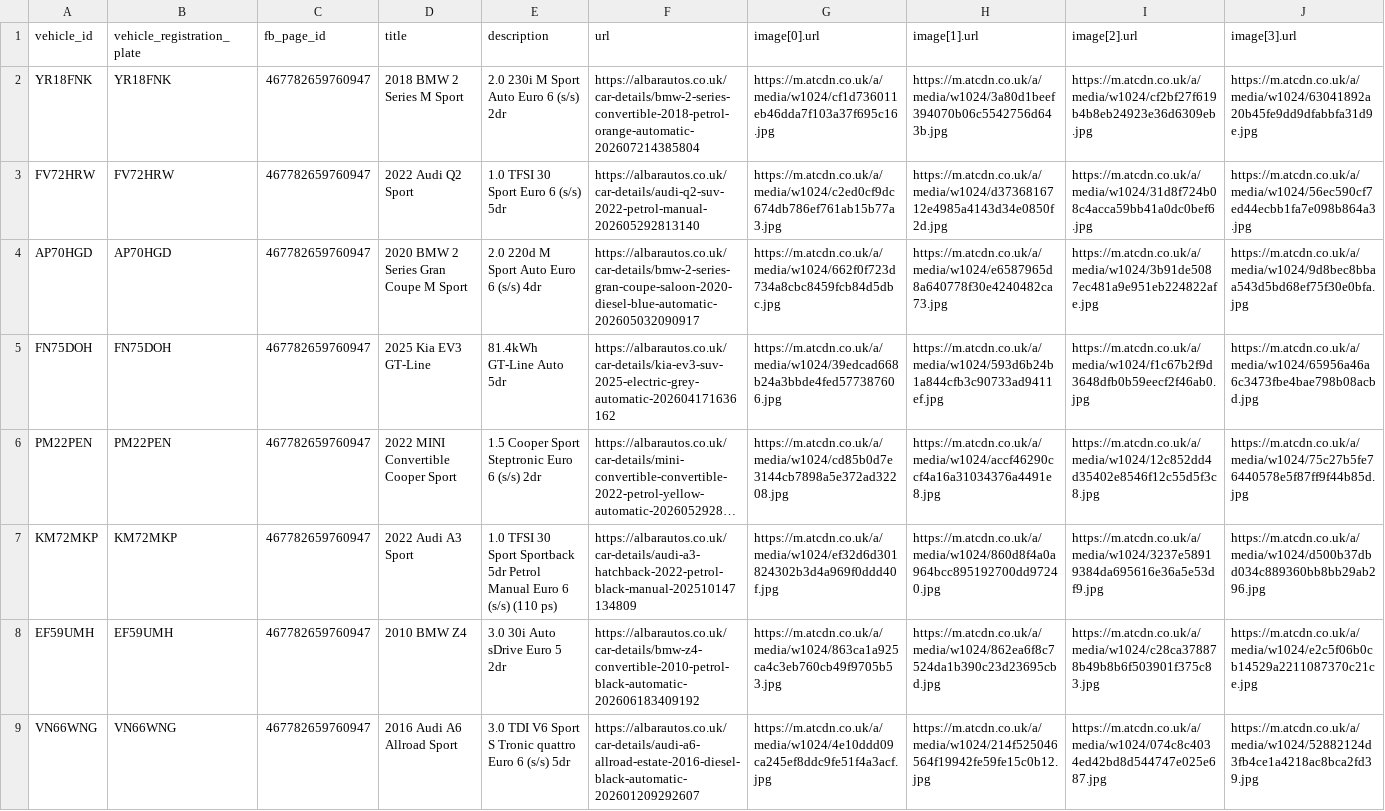
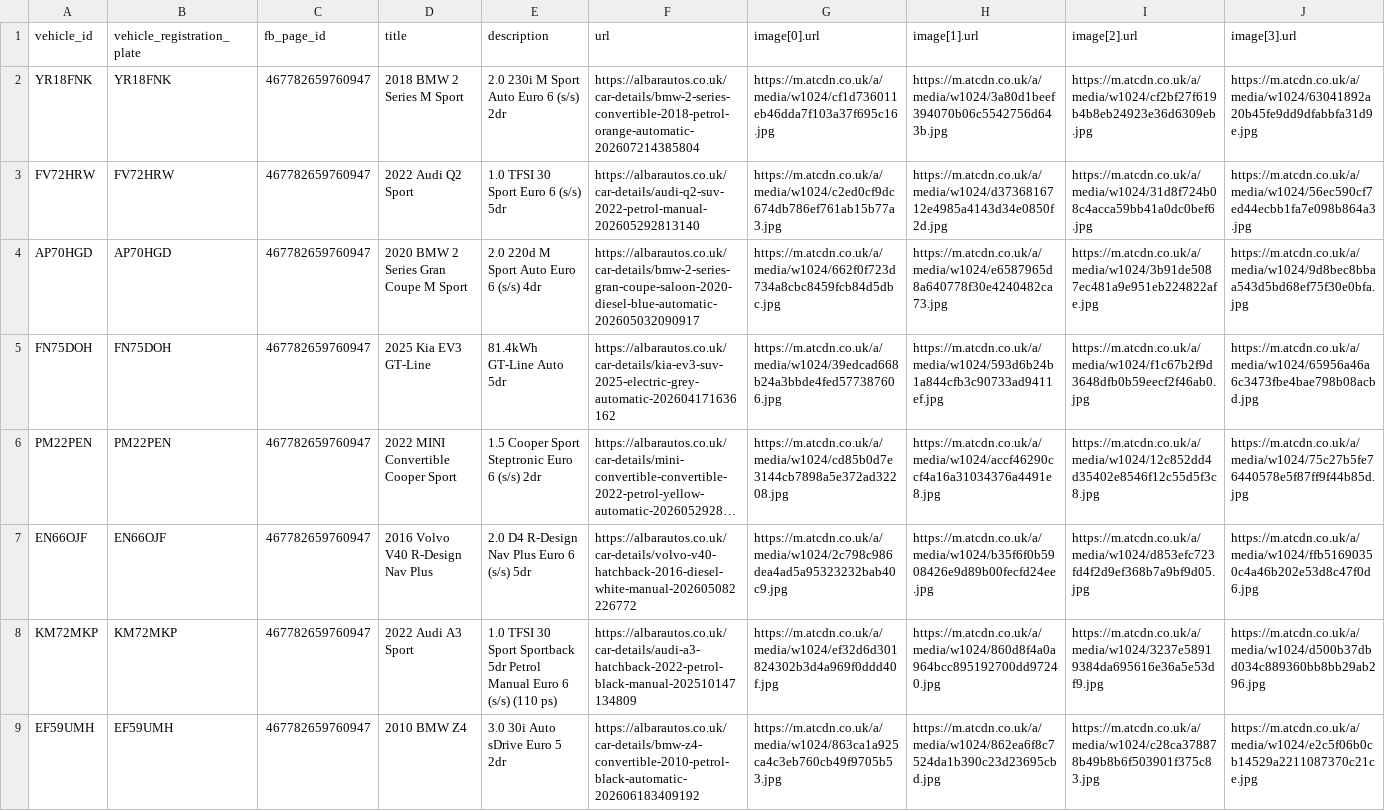
Before and after one commit to oli-a11y/albar-meta-feed, a CSV file: facebook_inventory.csv, drawn as a sheet; only a part is shown; the shorter side is filled out with more unchanged rows; long unchanged cells end in …; rows hold the shown columns only; the diff names each change by its address in the sheet, - before the commit and + after, or states it on an @@ line.

```diff
--- a/facebook_inventory.csv
+++ b/facebook_inventory.csv
+row 7: EN66OJF | EN66OJF | 467782659760947 | 2016 Volvo V40 R-Design Nav Plus | 2.0 D4 R-Design Nav Plus Euro 6 (s/s) 5dr | https://albarautos.co.uk/car-details/volvo-v40-hatchback-2016-diesel-white-manual-202605082226772 | https://m.atcdn.co.uk/a/media/w1024/2c798c986dea4ad5a95323232bab40c9.jpg | https://m.atcdn.co.uk/a/media/w1024/b35f6f0b5908426e9d89b00fecfd24ee.jpg | https://m.atcdn.co.uk/a/media/w1024/d853efc723fd4f2d9ef368b7a9bf9d05.jpg | https://m.atcdn.co.uk/a/media/w1024/ffb51690350c4a46b202e53d8c47f0d6.jpg
```
